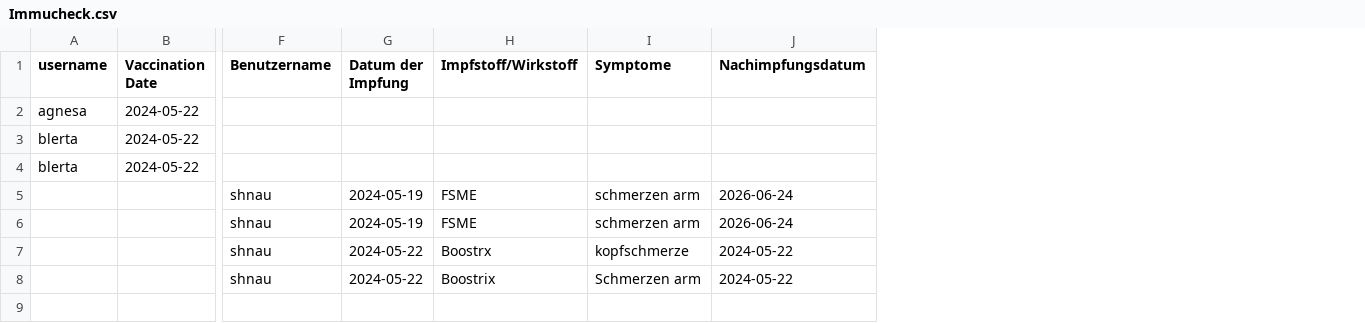
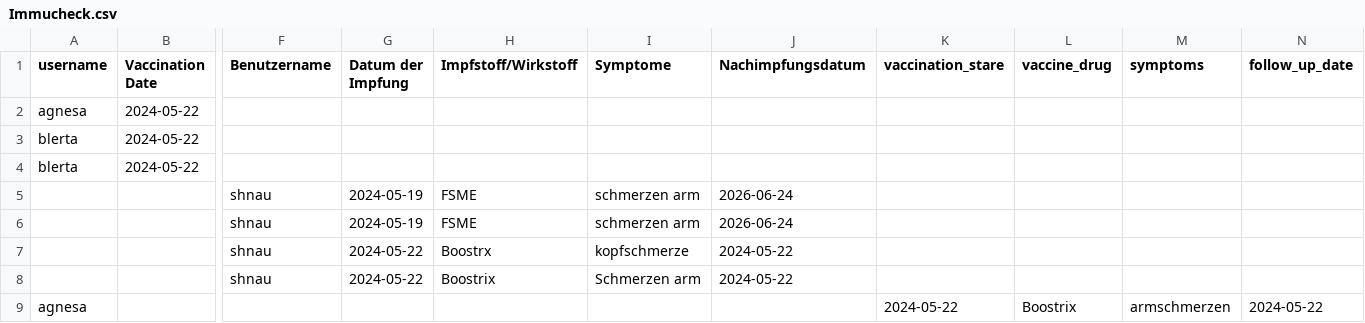
Before and after one commit to Blertaaaaa/myapp-daten, a CSV file: Immucheck.csv, drawn as a sheet; only a part is shown, gaps mark what is left out; rows hold the shown columns only; the diff names each change by its address in the sheet, - before the commit and + after, or states it on an @@ line.

Commit message:
neuer Eintrag hinzugefügt

```diff
--- a/Immucheck.csv
+++ b/Immucheck.csv
+column K (vaccination_stare), empty
+column L (vaccine_drug), empty
+column M (symptoms), empty
+column N (follow_up_date), empty
+row 9: agnesa |  |  |  |  |  |  | 2024-05-22 | Boostrix | armschmerzen | 2024-05-22
```
